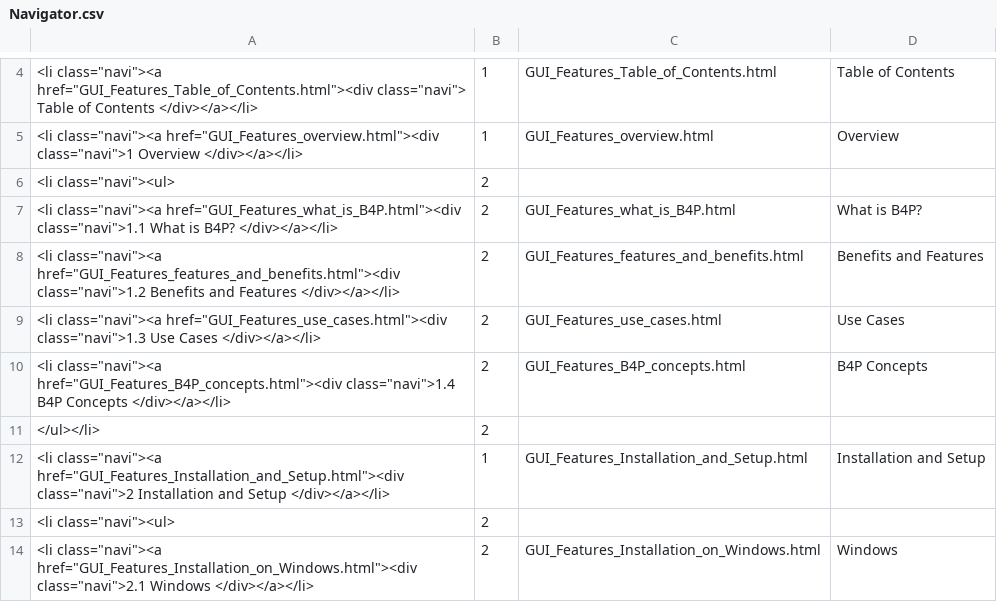
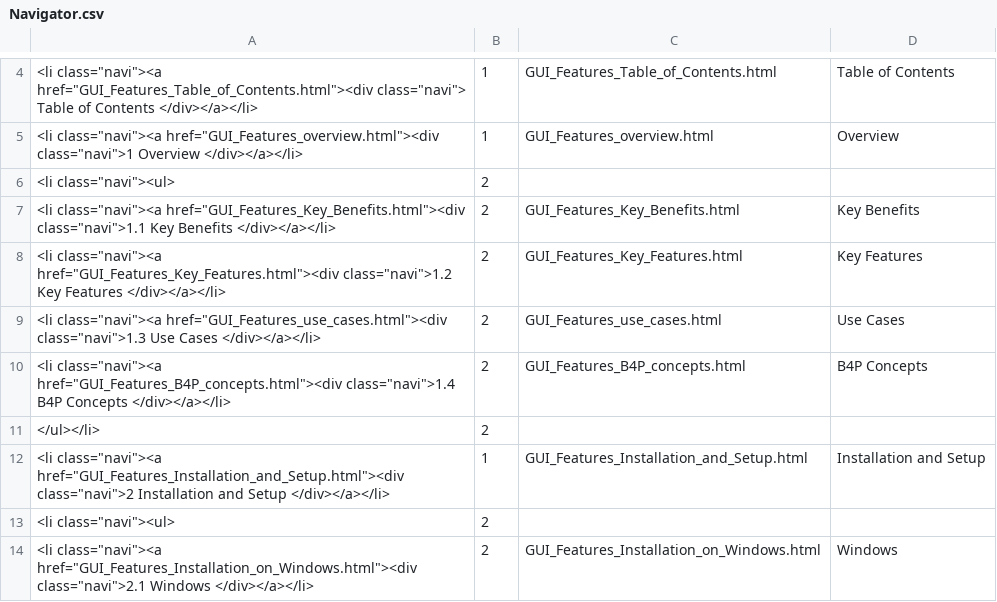
Before and after one commit to georgzurbonsen/B4P_Docu_Maker, a CSV file: Navigator.csv, drawn as a sheet; only a part is shown, gaps mark what is left out.

```diff
--- a/Navigator.csv
+++ b/Navigator.csv
@@ -6,4 +6,4 @@
 "<li class=""navi""><ul>";2
-"<li class=""navi""><a href=""GUI_Features_what_is_B4P.html""><div class=""navi"">1.1 What is B4P? </div></a></li>";2;GUI_Features_what_is_B4P.html;What is B4P?
-"<li class=""navi""><a href=""GUI_Features_features_and_benefits.html""><div class=""navi"">1.2 Benefits and Features </div></a></li>";2;GUI_Features_features_and_benefits.html;Benefits and Features
+"<li class=""navi""><a href=""GUI_Features_Key_Benefits.html""><div class=""navi"">1.1 Key Benefits </div></a></li>";2;GUI_Features_Key_Benefits.html;Key Benefits
+"<li class=""navi""><a href=""GUI_Features_Key_Features.html""><div class=""navi"">1.2 Key Features </div></a></li>";2;GUI_Features_Key_Features.html;Key Features
 "<li class=""navi""><a href=""GUI_Features_use_cases.html""><div class=""navi"">1.3 Use Cases </div></a></li>";2;GUI_Features_use_cases.html;Use Cases
```
Also changed, not shown: 22 other files.
